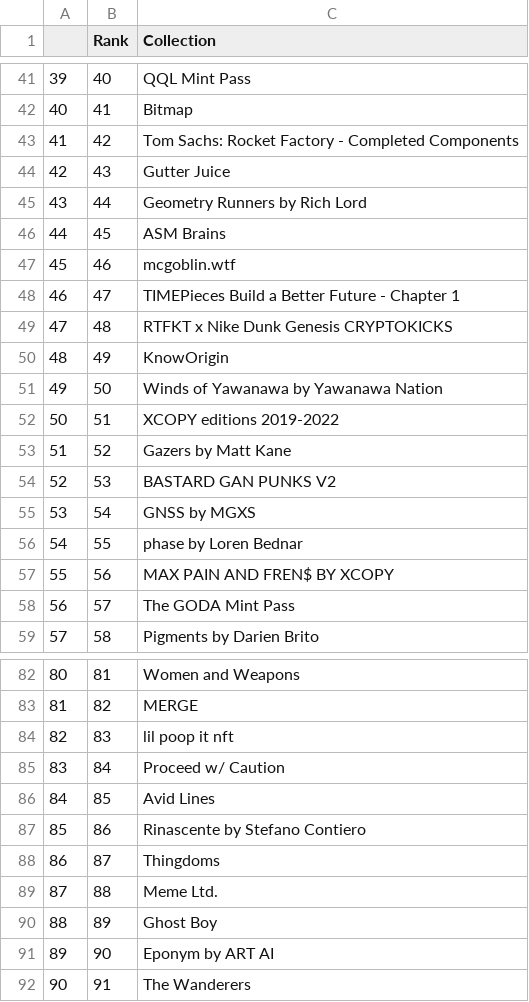
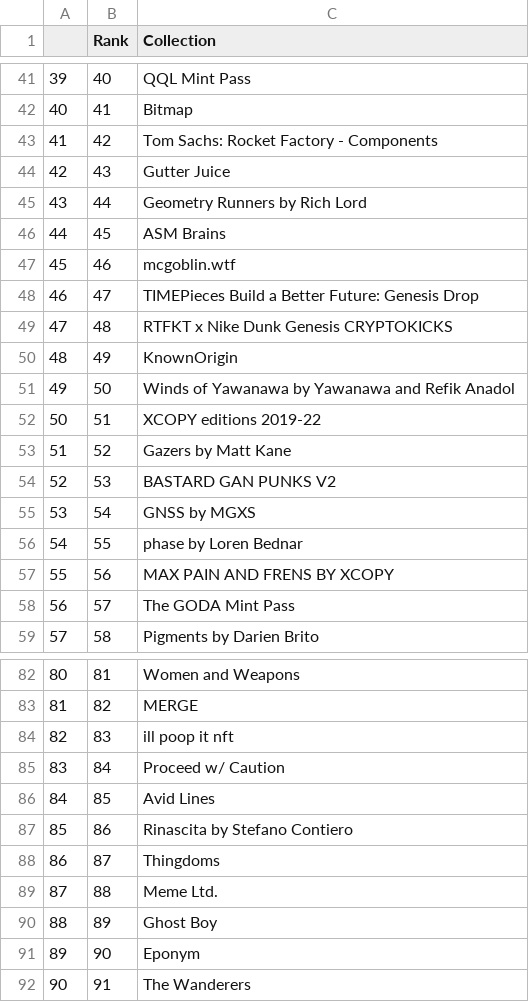
Before and after one commit to JasperChawla/nft-analyzer, a CSV file: nft_rank/art.csv (was art.csv), drawn as a sheet; only a part is shown, gaps mark what is left out; the diff covers the shown part only.

```diff
--- a/art.csv
+++ b/nft_rank/art.csv
@@ -42,3 +42,3 @@
 40,41,Bitmap
-41,42,Tom Sachs: Rocket Factory - Completed Components
+41,42,Tom Sachs: Rocket Factory - Components
 42,43,Gutter Juice
@@ -47,7 +47,7 @@
 45,46,mcgoblin.wtf
-46,47,TIMEPieces Build a Better Future - Chapter 1
+46,47,TIMEPieces Build a Better Future: Genesis Drop
 47,48,RTFKT x Nike Dunk Genesis CRYPTOKICKS
-48,49,KnowOrigin
-49,50,Winds of Yawanawa by Yawanawa Nation
-50,51,XCOPY editions 2019-2022
+48,49,KnownOrigin
+49,50,Winds of Yawanawa by Yawanawa and Refik Anadol
+50,51,XCOPY editions 2019-22
 51,52,Gazers by Matt Kane
@@ -56,3 +56,3 @@
 54,55,phase by Loren Bednar
-55,56,MAX PAIN AND FREN$ BY XCOPY
+55,56,MAX PAIN AND FRENS BY XCOPY
 56,57,The GODA Mint Pass
@@ -83,6 +83,6 @@
 81,82,MERGE
-82,83,lil poop it nft
+82,83,ill poop it nft
 83,84,Proceed w/ Caution
 84,85,Avid Lines
-85,86,Rinascente by Stefano Contiero
+85,86,Rinascita by Stefano Contiero
 86,87,Thingdoms
@@ -90,3 +90,3 @@
 88,89,Ghost Boy
-89,90,Eponym by ART AI
+89,90,Eponym
 90,91,The Wanderers
```
Also changed, not shown: 9 edited cells elsewhere in this file, nft_rank/pfp.csv, 1 other file.
